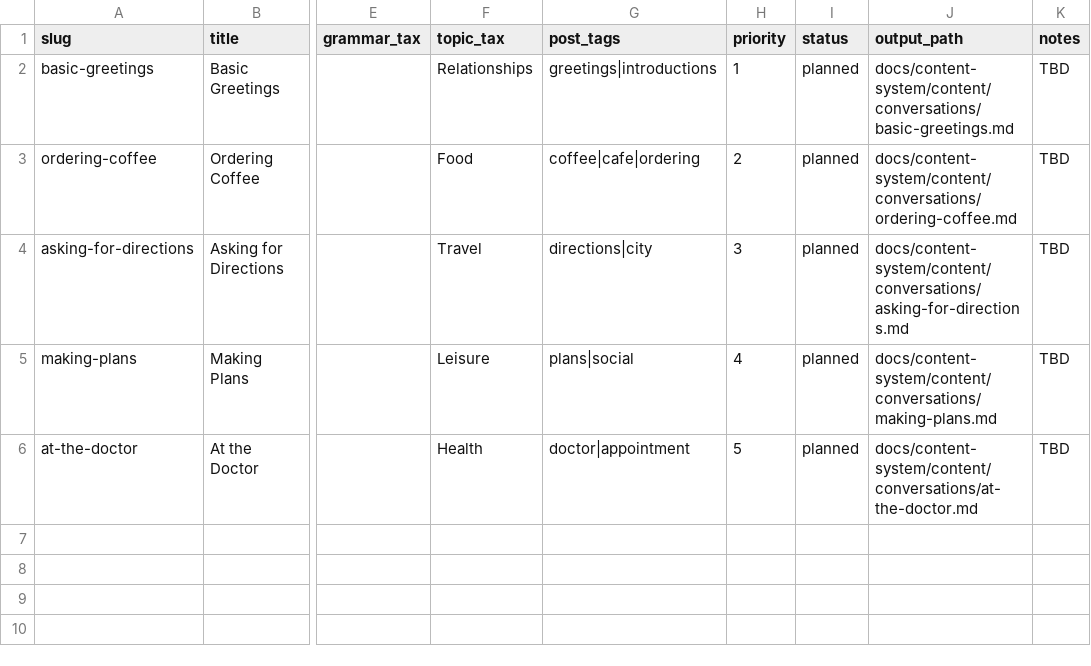
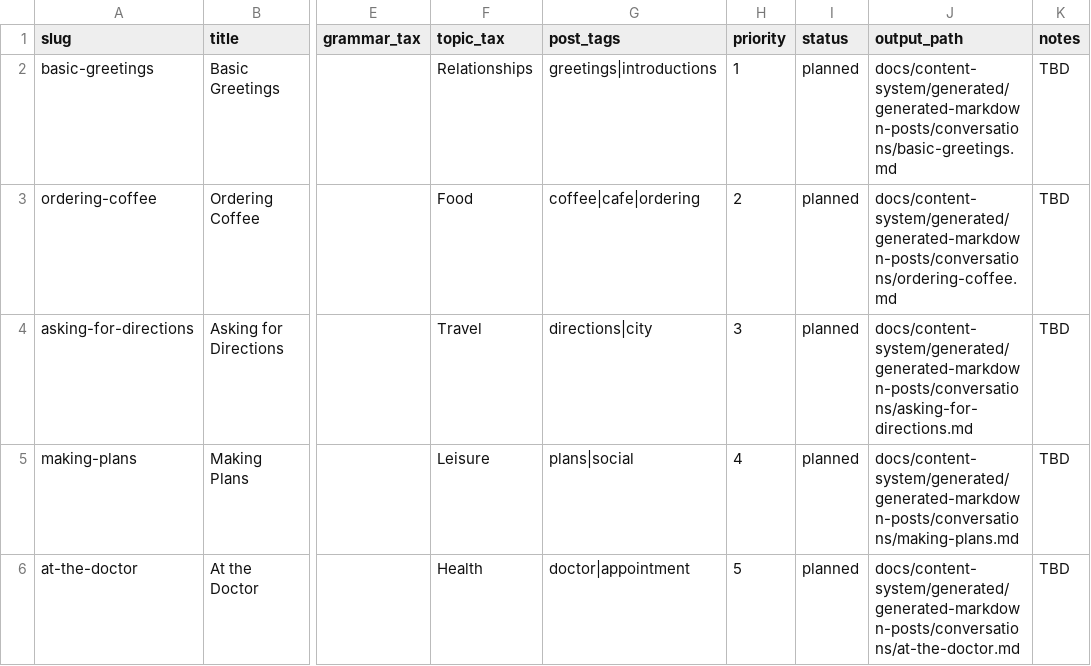
Before and after one commit to JotaNota/Spanishnova_web, a CSV file: docs/content-system/content-plan/conversation-roadmap.csv, drawn as a sheet; only a part is shown, gaps mark what is left out; the diff names each change by its address in the sheet, - before the commit and + after, or states it on an @@ line.

```diff
--- a/docs/content-system/content-plan/conversation-roadmap.csv
+++ b/docs/content-system/content-plan/conversation-roadmap.csv
-J2 (output_path): docs/content-system/content/conversations/basic-greetings.md
+J2 (output_path): docs/content-system/generated/generated-markdown-posts/conversations/basic-greetings.md
-J3 (output_path): docs/content-system/content/conversations/ordering-coffee.md
+J3 (output_path): docs/content-system/generated/generated-markdown-posts/conversations/ordering-coffee.md
-J4 (output_path): docs/content-system/content/conversations/asking-for-directions.md
+J4 (output_path): docs/content-system/generated/generated-markdown-posts/conversations/asking-for-directions.md
-J5 (output_path): docs/content-system/content/conversations/making-plans.md
+J5 (output_path): docs/content-system/generated/generated-markdown-posts/conversations/making-plans.md
-J6 (output_path): docs/content-system/content/conversations/at-the-doctor.md
+J6 (output_path): docs/content-system/generated/generated-markdown-posts/conversations/at-the-doctor.md
```
Also changed, not shown: docs/content-system/content-plan/grammar-roadmap.csv, docs/content-system/content-plan/reading-roadmap.csv, 27 other files.
